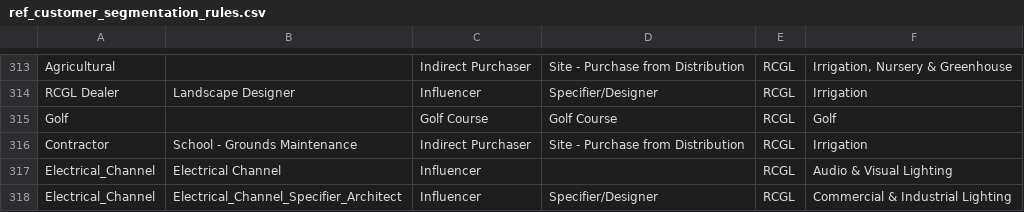
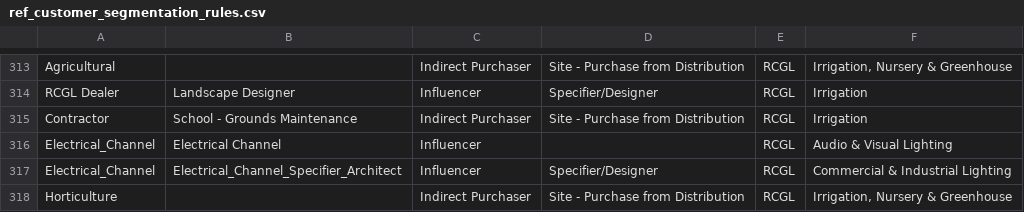
Before and after one commit to reid24/hunter_data_migration, a CSV file: data/ref_customer_segmentation_rules.csv, drawn as a sheet; only a part is shown, gaps mark what is left out; the shorter side is filled out with more unchanged rows; the diff names each change by its address in the sheet, - before the commit and + after, or states it on an @@ line.

Commit message:
removed one dup

```diff
--- a/data/ref_customer_segmentation_rules.csv
+++ b/data/ref_customer_segmentation_rules.csv
-row 315: Golf |  | Golf Course | Golf Course | RCGL | Golf
```
